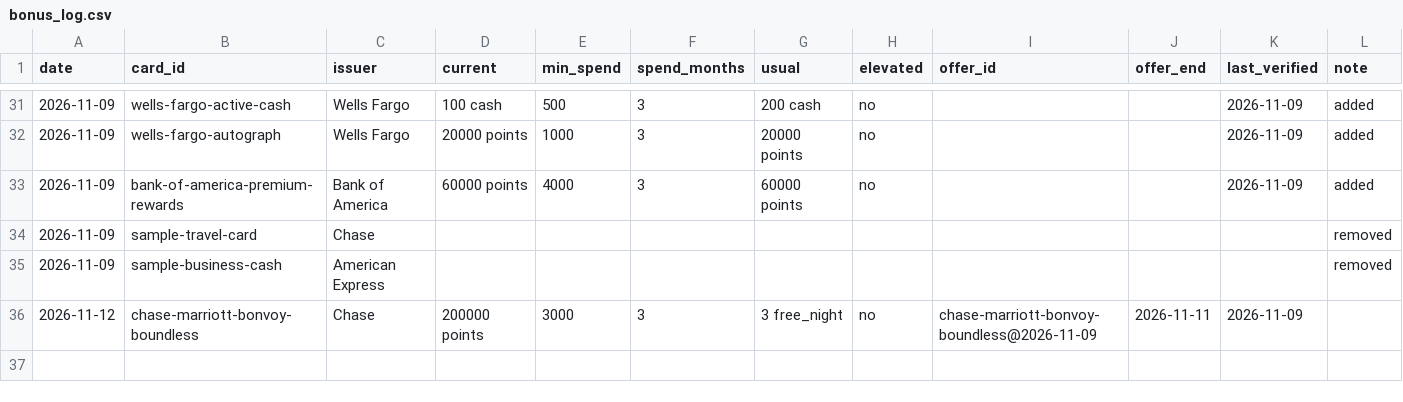
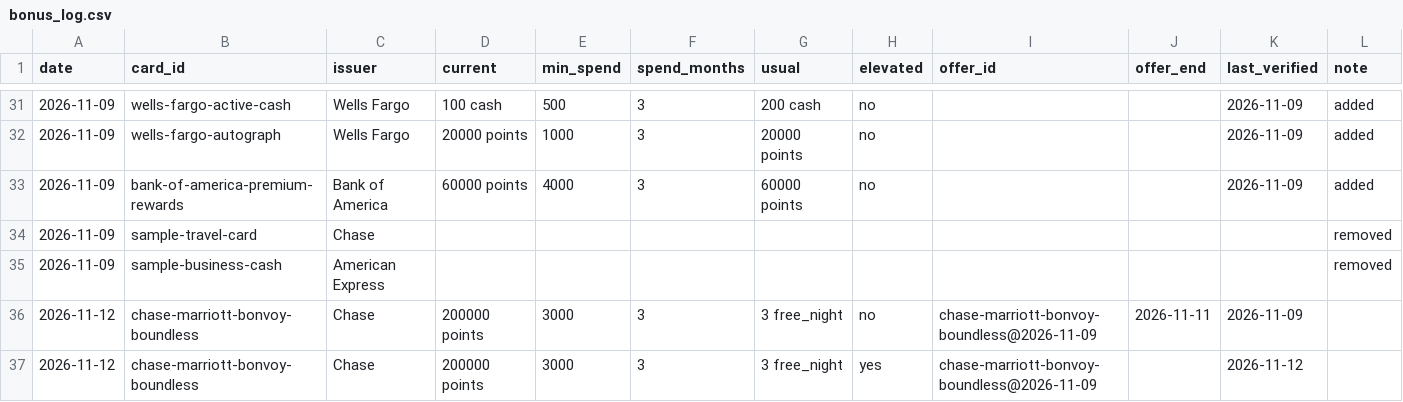
Before and after one commit to jinhom6225/card-offer-cache, a CSV file: history/bonus_log.csv, drawn as a sheet; only a part is shown, gaps mark what is left out; the diff names each change by its address in the sheet, - before the commit and + after, or states it on an @@ line.

```diff
--- a/history/bonus_log.csv
+++ b/history/bonus_log.csv
+row 37: 2026-11-12 | chase-marriott-bonvoy-boundless | Chase | 200000 points | 3000 | 3 | 3 free_night | yes | chase-marriott-bonvoy-boundless@2026-11-09 |  | 2026-11-12
```
Also changed, not shown: 1 other file.
